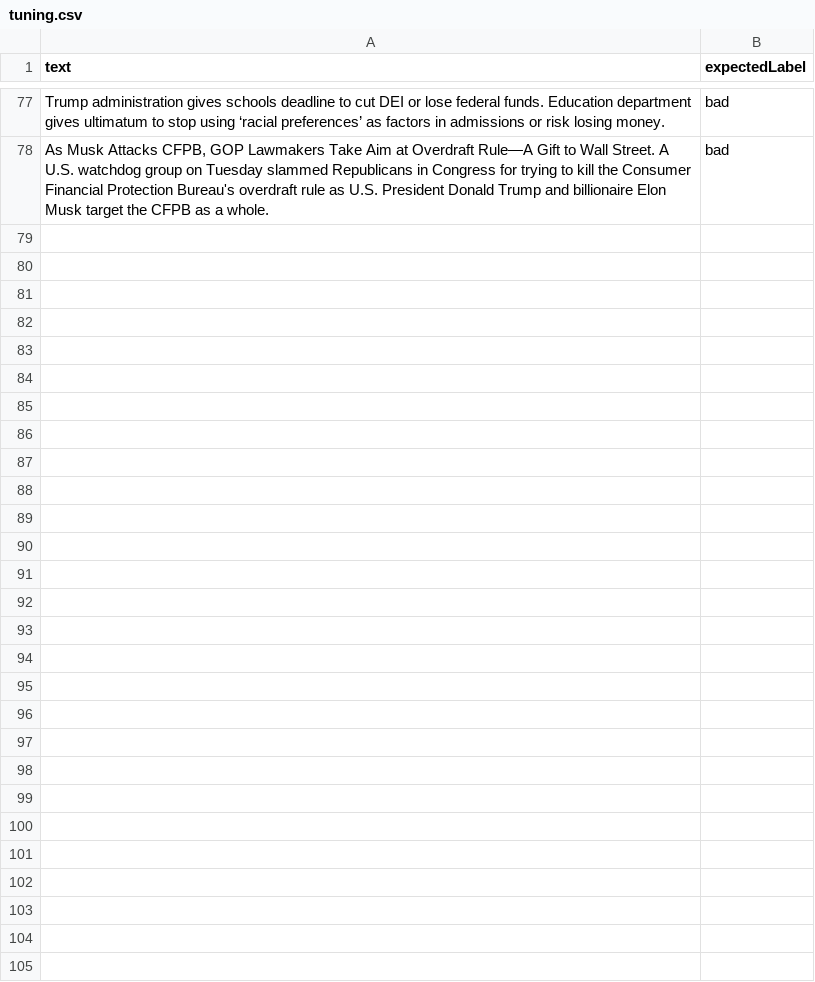
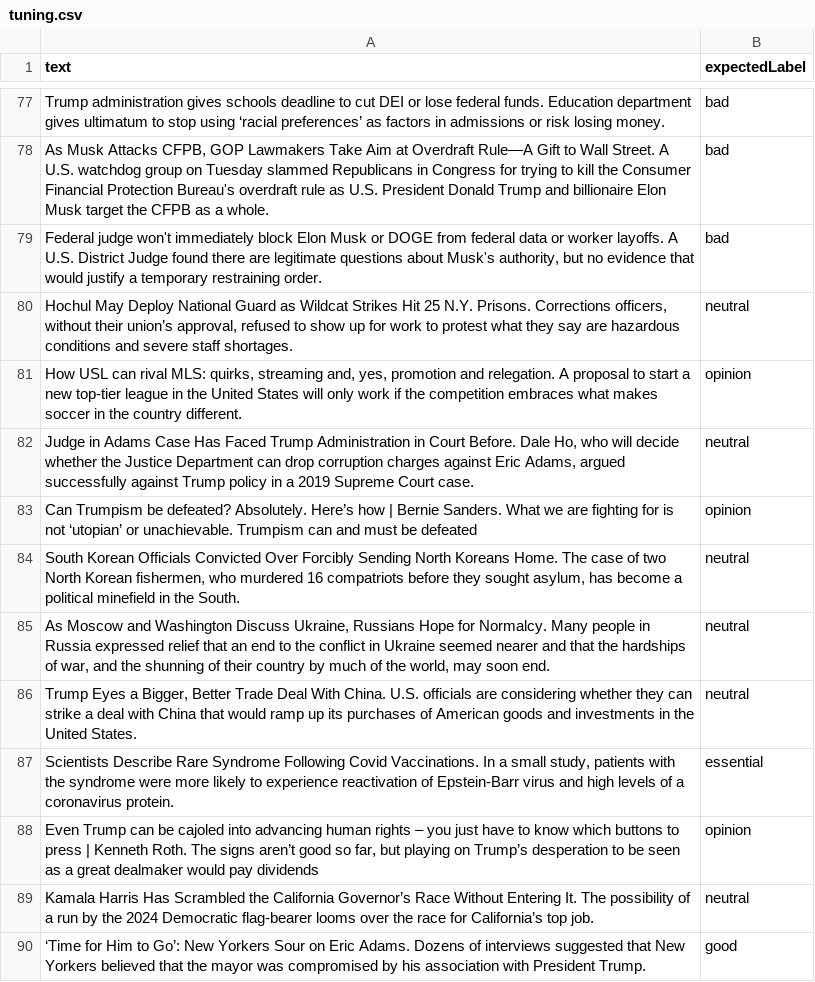
Before and after one commit to lovemedicine/goodnews, a CSV file: tuning/tuning.csv, drawn as a sheet; only a part is shown, gaps mark what is left out; the diff names each change by its address in the sheet, - before the commit and + after, or states it on an @@ line.

Commit message:
detect guardian opinion pieces; use link instead of guid for wapo

```diff
--- a/tuning/tuning.csv
+++ b/tuning/tuning.csv
+row 79: Federal judge won't immediately block Elon Musk or DOGE from federal data or worker layoffs. A U.S. District Judge found there are legitimate questions about Musk's authority, but no evidence that would justify a temporary restraining order. | bad
+row 80: Hochul May Deploy National Guard as Wildcat Strikes Hit 25 N.Y. Prisons. Corrections officers, without their union’s approval, refused to show up for work to protest what they say are hazardous conditions and severe staff shortages. | neutral
+row 81: How USL can rival MLS: quirks, streaming and, yes, promotion and relegation. A proposal to start a new top-tier league in the United States will only work if the competition embraces what makes soccer in the country different. | opinion
+row 82: Judge in Adams Case Has Faced Trump Administration in Court Before. Dale Ho, who will decide whether the Justice Department can drop corruption charges against Eric Adams, argued successfully against Trump policy in a 2019 Supreme Court case. | neutral
+row 83: Can Trumpism be defeated? Absolutely. Here’s how | Bernie Sanders. What we are fighting for is not ‘utopian’ or unachievable. Trumpism can and must be defeated | opinion
+row 84: South Korean Officials Convicted Over Forcibly Sending North Koreans Home. The case of two North Korean fishermen, who murdered 16 compatriots before they sought asylum, has become a political minefield in the South. | neutral
+row 85: As Moscow and Washington Discuss Ukraine, Russians Hope for Normalcy. Many people in Russia expressed relief that an end to the conflict in Ukraine seemed nearer and that the hardships of war, and the shunning of their country by much of the world, may soon end. | neutral
+row 86: Trump Eyes a Bigger, Better Trade Deal With China. U.S. officials are considering whether they can strike a deal with China that would ramp up its purchases of American goods and investments in the United States. | neutral
+row 87: Scientists Describe Rare Syndrome Following Covid Vaccinations. In a small study, patients with the syndrome were more likely to experience reactivation of Epstein-Barr virus and high levels of a coronavirus protein. | essential
+row 88: Even Trump can be cajoled into advancing human rights – you just have to know which buttons to press | Kenneth Roth. The signs aren’t good so far, but playing on Trump’s desperation to be seen as a great dealmaker would pay dividends | opinion
+row 89: Kamala Harris Has Scrambled the California Governor’s Race Without Entering It. The possibility of a run by the 2024 Democratic flag-bearer looms over the race for California’s top job. | neutral
+row 90: ‘Time for Him to Go’: New Yorkers Sour on Eric Adams. Dozens of interviews suggested that New Yorkers believed that the mayor was compromised by his association with President Trump. | good
```
Also changed, not shown: 1 other file.
